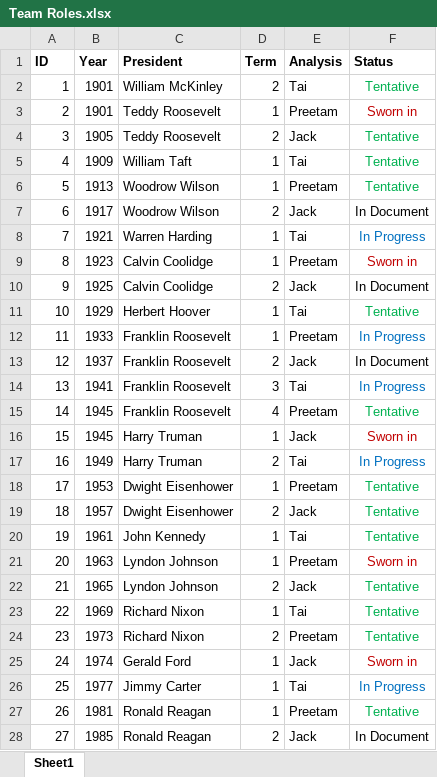
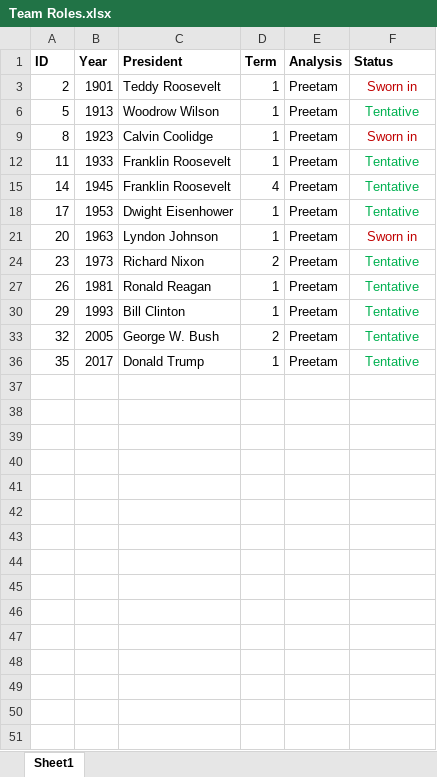
Before and after one commit to taishanahan/Pres-Inaug-Project, an Excel workbook: Team Roles.xlsx, sheet Sheet1, drawn as a sheet; only a part is shown; the shorter side is filled out with more unchanged rows; values as stored, in another font and other column widths than the file's, no borders; the diff covers the shown part only; the diff names each change by its address in the sheet, - before the commit and + after, or states it on an @@ line.

Commit message:
Updated Team Roles

```diff
--- a/Team Roles.xlsx (sheet Sheet1)
+++ b/Team Roles.xlsx (sheet Sheet1)
@@ row 2 hidden: 1 | 1901 | William McKinley | 2 | Tai | Tentative @@
@@ row 4 hidden: 3 | 1905 | Teddy Roosevelt | 2 | Jack | Tentative @@
@@ row 5 hidden: 4 | 1909 | William Taft | 1 | Tai | Tentative @@
@@ row 7 hidden: 6 | 1917 | Woodrow Wilson | 2 | Jack | In Document @@
@@ row 8 hidden: 7 | 1921 | Warren Harding | 1 | Tai | In Progress @@
@@ row 10 hidden: 9 | 1925 | Calvin Coolidge | 2 | Jack | In Document @@
@@ row 11 hidden: 10 | 1929 | Herbert Hoover | 1 | Tai | Tentative @@
-F12 (Status): In Progress
+F12 (Status): Tentative
-F12 text colour: #0070C0
+F12 text colour: #00B050
@@ row 13 hidden: 12 | 1937 | Franklin Roosevelt | 2 | Jack | In Document @@
@@ row 14 hidden: 13 | 1941 | Franklin Roosevelt | 3 | Tai | In Progress @@
@@ row 16 hidden: 15 | 1945 | Harry Truman | 1 | Jack | Sworn in @@
@@ row 17 hidden: 16 | 1949 | Harry Truman | 2 | Tai | In Progress @@
@@ row 19 hidden: 18 | 1957 | Dwight Eisenhower | 2 | Jack | Tentative @@
@@ row 20 hidden: 19 | 1961 | John Kennedy | 1 | Tai | Tentative @@
@@ row 22 hidden: 21 | 1965 | Lyndon Johnson | 2 | Jack | Tentative @@
@@ row 23 hidden: 22 | 1969 | Richard Nixon | 1 | Tai | Tentative @@
@@ row 25 hidden: 24 | 1974 | Gerald Ford | 1 | Jack | Sworn in @@
@@ row 26 hidden: 25 | 1977 | Jimmy Carter | 1 | Tai | In Progress @@
@@ row 28 hidden: 27 | 1985 | Ronald Reagan | 2 | Jack | In Document @@
```
Also changed, not shown: 6 hidden or unhidden rows elsewhere in this sheet.
